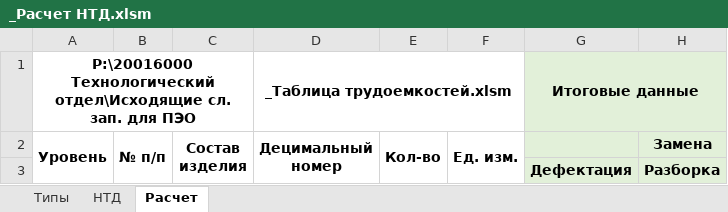
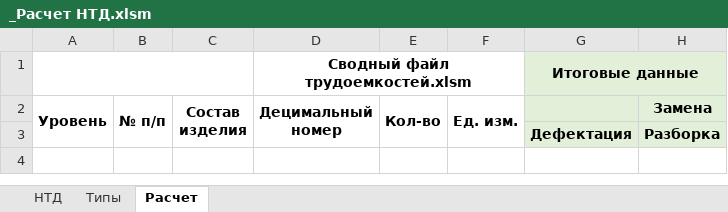
Before and after one commit to BorisLebedev/TreeView_exe, an Excel workbook: Templates/_Расчет НТД.xlsm, sheet Расчет, drawn as a sheet; only a part is shown; values as stored, in another font and other column widths than the file's, no borders; conditional formats not drawn; the diff names each change by its address in the sheet, - before the commit and + after, or states it on an @@ line.

```diff
--- a/Templates/_Расчет НТД.xlsm (sheet Расчет)
+++ b/Templates/_Расчет НТД.xlsm (sheet Расчет)
@@ sheet tab order changed: НТД | Типы | Расчет @@
-A1 (Уровень): P:\20016000 Технологический отдел\Исходящие сл. зап. для ПЭО
+A1 (Уровень): (empty)
-D1 (Децимальный номер): _Таблица трудоемкостей.xlsm
+D1 (Децимальный номер): Сводный файл трудоемкостей.xlsm
```
Also changed, not shown: sheet НТД, sheet Типы, Templates/_Расшифровка.xlsm.
